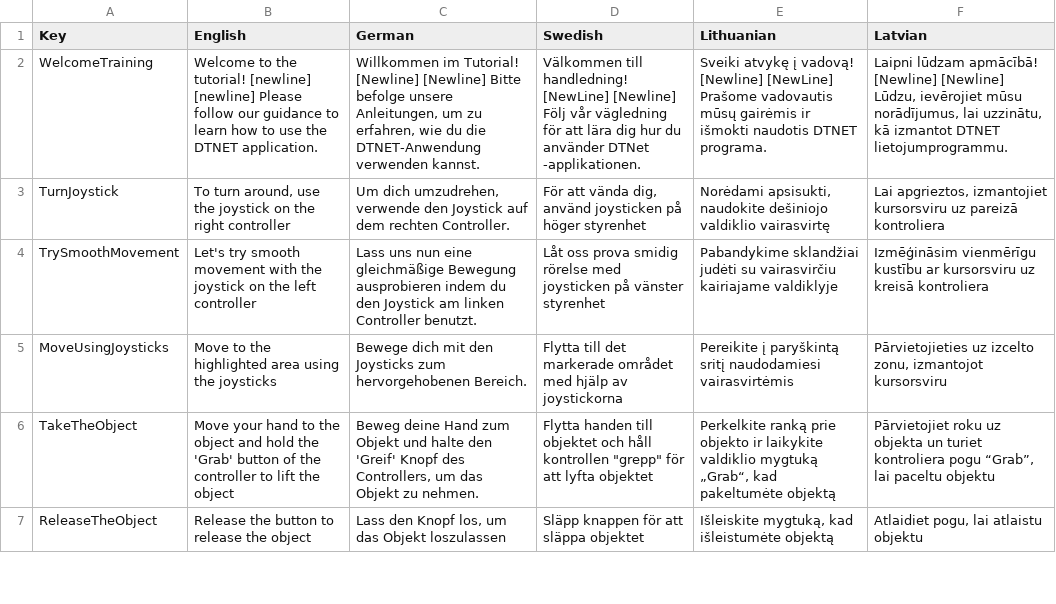
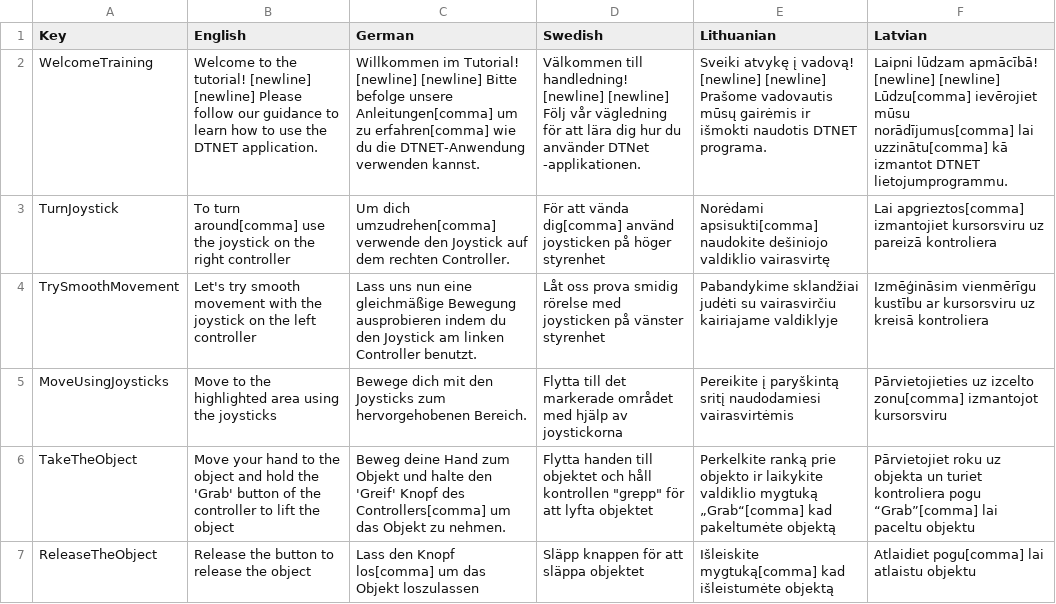
Before and after one commit to XRINTAMT/DTNET, a CSV file: Assets/Resources/Localization/Tutorial.csv, drawn as a sheet; only a part is shown; the diff covers the shown part only; the diff names each change by its address in the sheet, - before the commit and + after, or states it on an @@ line.

Commit message:
Fixed the localization issue

```diff
--- a/Assets/Resources/Localization/Tutorial.csv
+++ b/Assets/Resources/Localization/Tutorial.csv
-C2 (German): …im Tutorial! [Newline] [Newline] Bitte befolge unsere Anleitungen, um zu erfahren, wie du…
+C2 (German): …im Tutorial! [newline] [newline] Bitte befolge unsere Anleitungen[comma] um zu erfahren[comma] wie du…
-D2 (Swedish): …till handledning! [NewLine] [Newline] Följ vår…
+D2 (Swedish): …till handledning! [newline] [newline] Följ vår…
-E2 (Lithuanian): …į vadovą! [Newline] [NewLine] Prašome vadovautis…
+E2 (Lithuanian): …į vadovą! [newline] [newline] Prašome vadovautis…
-F2 (Latvian): …lūdzam apmācībā! [Newline] [Newline] Lūdzu, ievērojiet mūsu norādījumus, lai uzzinātu, kā izmantot…
+F2 (Latvian): …lūdzam apmācībā! [newline] [newline] Lūdzu[comma] ievērojiet mūsu norādījumus[comma] lai uzzinātu[comma] kā izmantot…
-B3 (English): To turn around, use the…
+B3 (English): To turn around[comma] use the…
-C3 (German): Um dich umzudrehen, verwende den…
+C3 (German): Um dich umzudrehen[comma] verwende den…
-D3 (Swedish): …att vända dig, använd joysticken…
+D3 (Swedish): …att vända dig[comma] använd joysticken…
-E3 (Lithuanian): Norėdami apsisukti, naudokite dešiniojo…
+E3 (Lithuanian): Norėdami apsisukti[comma] naudokite dešiniojo…
-F3 (Latvian): Lai apgrieztos, izmantojiet kursorsviru…
+F3 (Latvian): Lai apgrieztos[comma] izmantojiet kursorsviru…
-F5 (Latvian): …uz izcelto zonu, izmantojot kursorsviru
+F5 (Latvian): …uz izcelto zonu[comma] izmantojot kursorsviru
-C6 (German): …Knopf des Controllers, um das…
+C6 (German): …Knopf des Controllers[comma] um das…
-E6 (Lithuanian): …valdiklio mygtuką „Grab“, kad pakeltumėte…
+E6 (Lithuanian): …valdiklio mygtuką „Grab“[comma] kad pakeltumėte…
-F6 (Latvian): …kontroliera pogu “Grab”, lai paceltu…
+F6 (Latvian): …kontroliera pogu “Grab”[comma] lai paceltu…
-C7 (German): …den Knopf los, um das…
+C7 (German): …den Knopf los[comma] um das…
-E7 (Lithuanian): Išleiskite mygtuką, kad išleistumėte…
+E7 (Lithuanian): Išleiskite mygtuką[comma] kad išleistumėte…
-F7 (Latvian): Atlaidiet pogu, lai atlaistu objektu
+F7 (Latvian): Atlaidiet pogu[comma] lai atlaistu objektu
```
Also changed, not shown: 33 edited cells elsewhere in this file, Assets/Resources/Localization/ExamMode.csv, Assets/Resources/Localization/Menu.csv, 12 other files.
